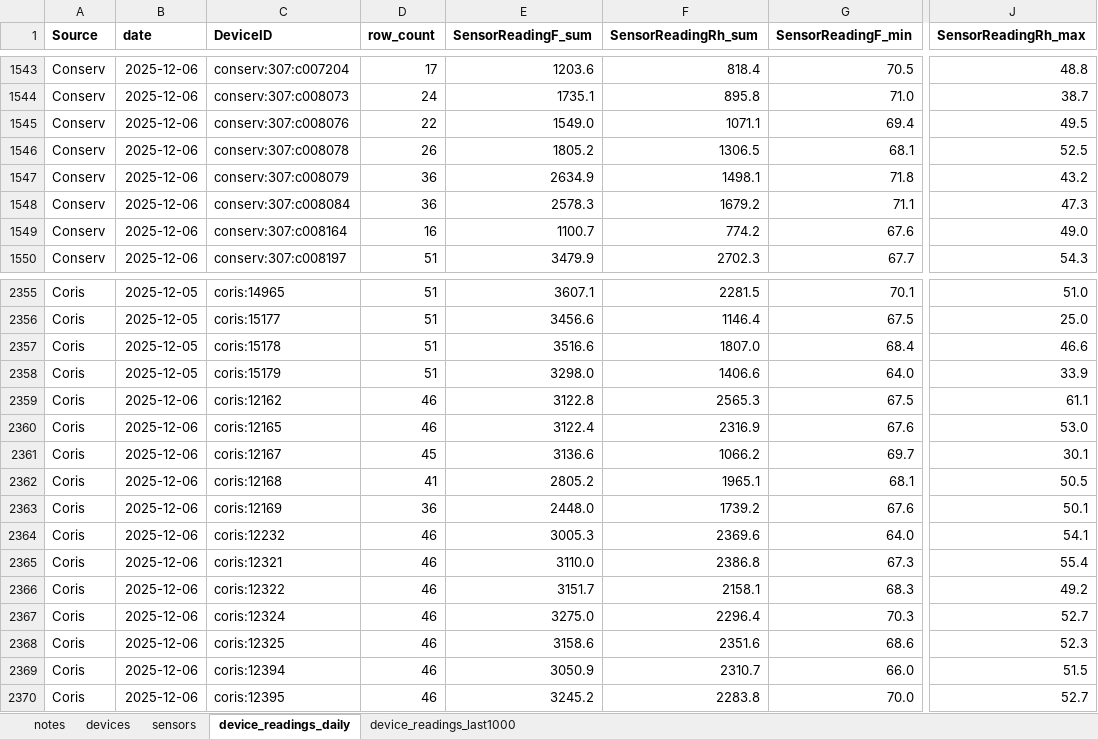
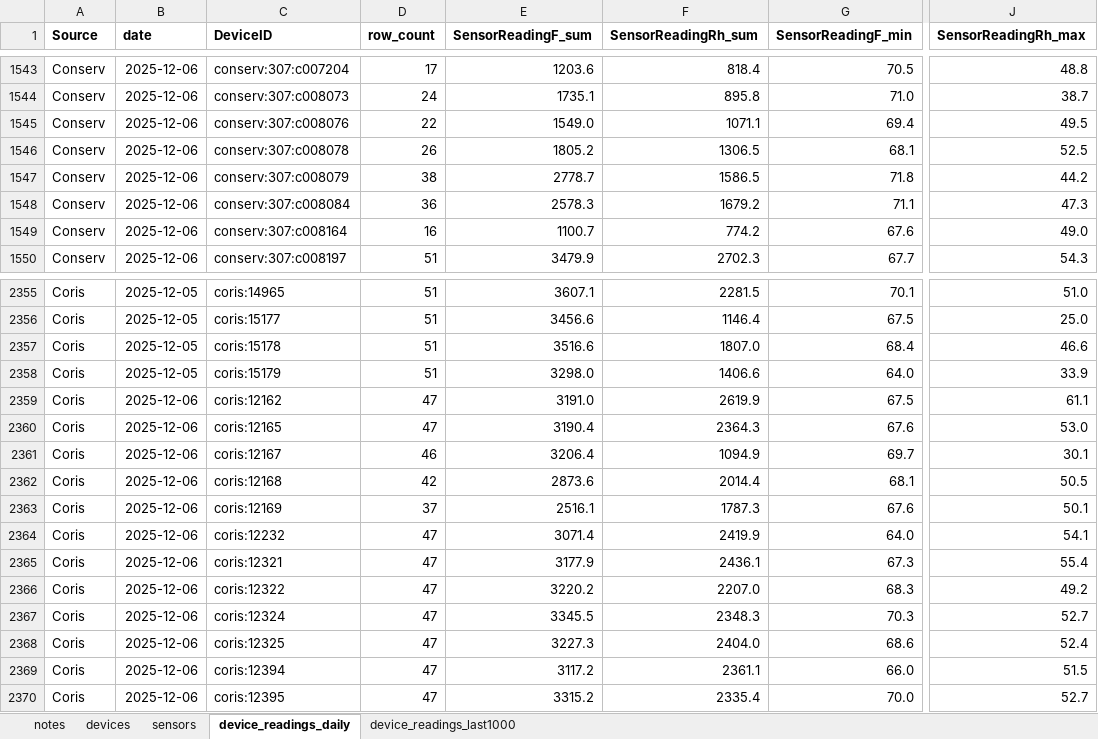
Before and after one commit to Environmental-Pipeline/environmental-sensor-poc, an Excel workbook: data-runner/consolidated-data-sample.xlsx, sheet device_readings_daily, drawn as a sheet; only a part is shown, gaps mark what is left out; values as stored, in another font and other column widths than the file's, no borders; the diff covers the shown part only; the diff names each change by its address in the sheet, - before the commit and + after, or states it on an @@ line.

```diff
--- a/data-runner/consolidated-data-sample.xlsx (sheet device_readings_daily)
+++ b/data-runner/consolidated-data-sample.xlsx (sheet device_readings_daily)
-D1547 (row_count): 36
+D1547 (row_count): 38
-E1547 (SensorReadingF_sum): 2634.9
+E1547 (SensorReadingF_sum): 2778.7
-F1547 (SensorReadingRh_sum): 1498.1
+F1547 (SensorReadingRh_sum): 1586.5
-J1547 (SensorReadingRh_max): 43.2
+J1547 (SensorReadingRh_max): 44.2
-D2359:D2360 (row_count): 46
+D2359:D2360 (row_count): 47
-E2359 (SensorReadingF_sum): 3122.8
+E2359 (SensorReadingF_sum): 3191.0
-F2359 (SensorReadingRh_sum): 2565.3
+F2359 (SensorReadingRh_sum): 2619.9
-E2360 (SensorReadingF_sum): 3122.4
+E2360 (SensorReadingF_sum): 3190.4
-F2360 (SensorReadingRh_sum): 2316.9
+F2360 (SensorReadingRh_sum): 2364.3
-D2361 (row_count): 45
+D2361 (row_count): 46
-E2361 (SensorReadingF_sum): 3136.6
+E2361 (SensorReadingF_sum): 3206.4
-F2361 (SensorReadingRh_sum): 1066.2
+F2361 (SensorReadingRh_sum): 1094.9
-D2362 (row_count): 41
+D2362 (row_count): 42
-E2362 (SensorReadingF_sum): 2805.2
+E2362 (SensorReadingF_sum): 2873.6
-F2362 (SensorReadingRh_sum): 1965.1
+F2362 (SensorReadingRh_sum): 2014.4
-D2363 (row_count): 36
+D2363 (row_count): 37
-E2363 (SensorReadingF_sum): 2448.0
+E2363 (SensorReadingF_sum): 2516.1
-F2363 (SensorReadingRh_sum): 1739.2
+F2363 (SensorReadingRh_sum): 1787.3
-D2364:D2370 (row_count): 46
+D2364:D2370 (row_count): 47
-E2364 (SensorReadingF_sum): 3005.3
+E2364 (SensorReadingF_sum): 3071.4
-F2364 (SensorReadingRh_sum): 2369.6
+F2364 (SensorReadingRh_sum): 2419.9
-E2365 (SensorReadingF_sum): 3110.0
+E2365 (SensorReadingF_sum): 3177.9
-F2365 (SensorReadingRh_sum): 2386.8
+F2365 (SensorReadingRh_sum): 2436.1
-E2366 (SensorReadingF_sum): 3151.7
+E2366 (SensorReadingF_sum): 3220.2
-F2366 (SensorReadingRh_sum): 2158.1
+F2366 (SensorReadingRh_sum): 2207.0
-E2367 (SensorReadingF_sum): 3275.0
+E2367 (SensorReadingF_sum): 3345.5
-F2367 (SensorReadingRh_sum): 2296.4
+F2367 (SensorReadingRh_sum): 2348.3
-E2368 (SensorReadingF_sum): 3158.6
+E2368 (SensorReadingF_sum): 3227.3
-F2368 (SensorReadingRh_sum): 2351.6
+F2368 (SensorReadingRh_sum): 2404.0
-J2368 (SensorReadingRh_max): 52.3
+J2368 (SensorReadingRh_max): 52.4
-E2369 (SensorReadingF_sum): 3050.9
+E2369 (SensorReadingF_sum): 3117.2
-F2369 (SensorReadingRh_sum): 2310.7
+F2369 (SensorReadingRh_sum): 2361.1
-E2370 (SensorReadingF_sum): 3245.2
+E2370 (SensorReadingF_sum): 3315.2
-F2370 (SensorReadingRh_sum): 2283.8
+F2370 (SensorReadingRh_sum): 2335.4
```
Also changed, not shown: 329 edited cells elsewhere in this sheet, sheet device_readings_last1000, 8 other files.
